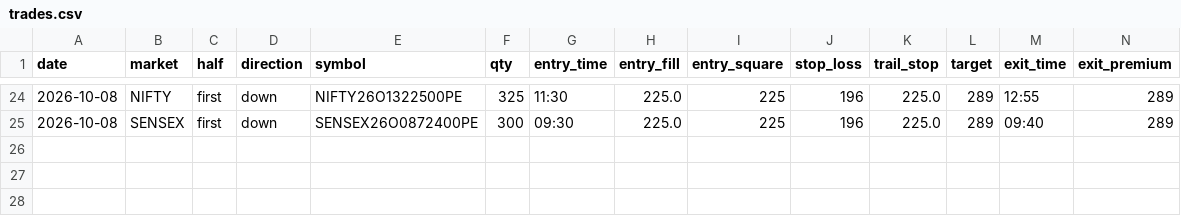
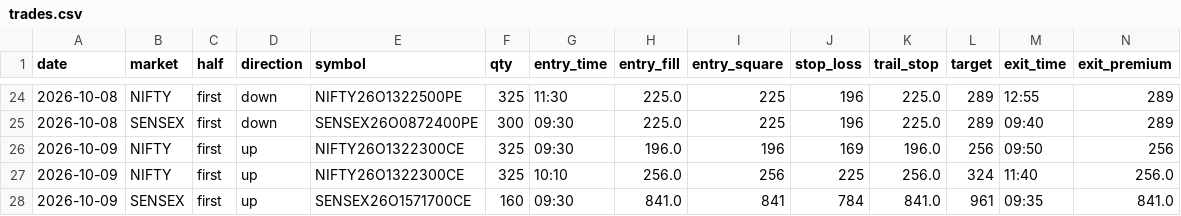
Before and after one commit to Jdingara/share_market_bava, a CSV file: history/trades.csv, drawn as a sheet; only a part is shown, gaps mark what is left out; rows hold the shown columns only; the diff names each change by its address in the sheet, - before the commit and + after, or states it on an @@ line.

```diff
--- a/history/trades.csv
+++ b/history/trades.csv
+row 26: 2026-10-09 | NIFTY | first | up | NIFTY26O1322300CE | 325 | 09:30 | 196.0 | 196 | 169 | 196.0 | 256 | 09:50 | 256
+row 27: 2026-10-09 | NIFTY | first | up | NIFTY26O1322300CE | 325 | 10:10 | 256.0 | 256 | 225 | 256.0 | 324 | 11:40 | 256.0
+row 28: 2026-10-09 | SENSEX | first | up | SENSEX26O1571700CE | 160 | 09:30 | 841.0 | 841 | 784 | 841.0 | 961 | 09:35 | 841.0
```
Also changed, not shown: history/days.csv, history/hlc/days.csv, 2 other files.
